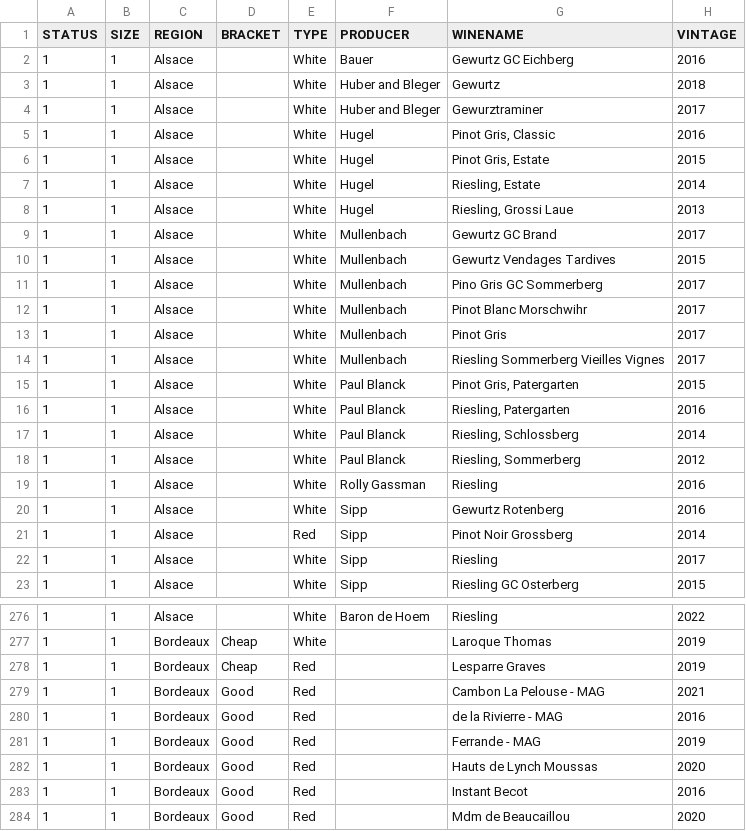
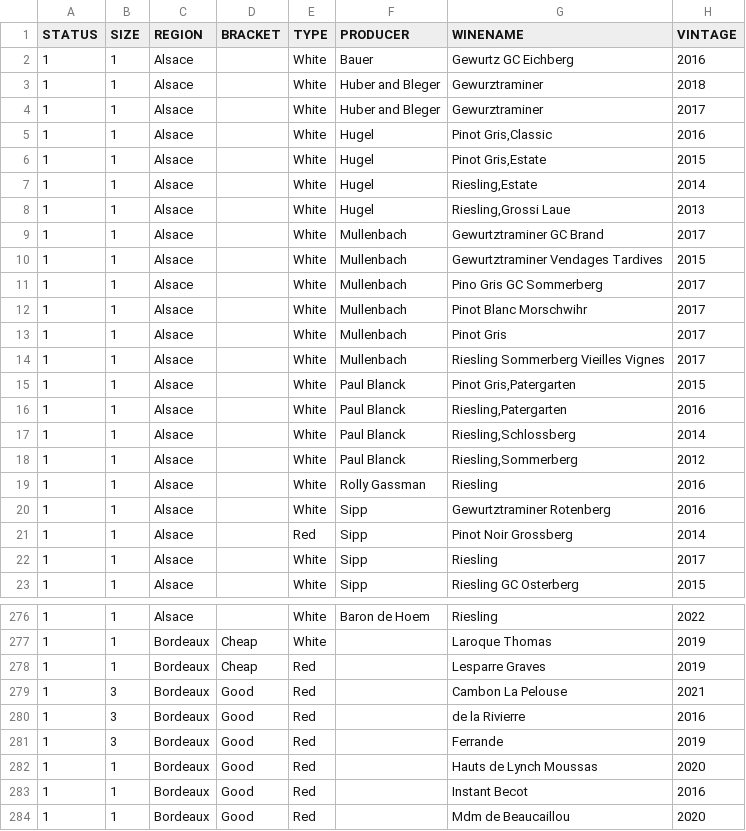
Before and after one commit to AndrewCRMartin/WineTracker, a CSV file: db/data/shed.csv, drawn as a sheet; only a part is shown, gaps mark what is left out; the diff covers the shown part only; the diff names each change by its address in the sheet, - before the commit and + after, or states it on an @@ line.

Commit message:
Some data corrections and added more columns

```diff
--- a/db/data/shed.csv
+++ b/db/data/shed.csv
-G3 (WINENAME): Gewurtz
+G3 (WINENAME): Gewurztraminer
-G5 (WINENAME): Pinot Gris, Classic
+G5 (WINENAME): Pinot Gris,Classic
-G6 (WINENAME): Pinot Gris, Estate
+G6 (WINENAME): Pinot Gris,Estate
-G7 (WINENAME): Riesling, Estate
+G7 (WINENAME): Riesling,Estate
-G8 (WINENAME): Riesling, Grossi Laue
+G8 (WINENAME): Riesling,Grossi Laue
-G9 (WINENAME): Gewurtz GC Brand
+G9 (WINENAME): Gewurtztraminer GC Brand
-G10 (WINENAME): Gewurtz Vendages Tardives
+G10 (WINENAME): Gewurtztraminer Vendages Tardives
-G15 (WINENAME): Pinot Gris, Patergarten
+G15 (WINENAME): Pinot Gris,Patergarten
-G16 (WINENAME): Riesling, Patergarten
+G16 (WINENAME): Riesling,Patergarten
-G17 (WINENAME): Riesling, Schlossberg
+G17 (WINENAME): Riesling,Schlossberg
-G18 (WINENAME): Riesling, Sommerberg
+G18 (WINENAME): Riesling,Sommerberg
-G20 (WINENAME): Gewurtz Rotenberg
+G20 (WINENAME): Gewurtztraminer Rotenberg
-B279:B281 (SIZE): 1
+B279:B281 (SIZE): 3
-G279 (WINENAME): Cambon La Pelouse - MAG
+G279 (WINENAME): Cambon La Pelouse
-G280 (WINENAME): de la Rivierre - MAG
+G280 (WINENAME): de la Rivierre
-G281 (WINENAME): Ferrande - MAG
+G281 (WINENAME): Ferrande
```
Also changed, not shown: 16 edited cells elsewhere in this file, 4 other files.
